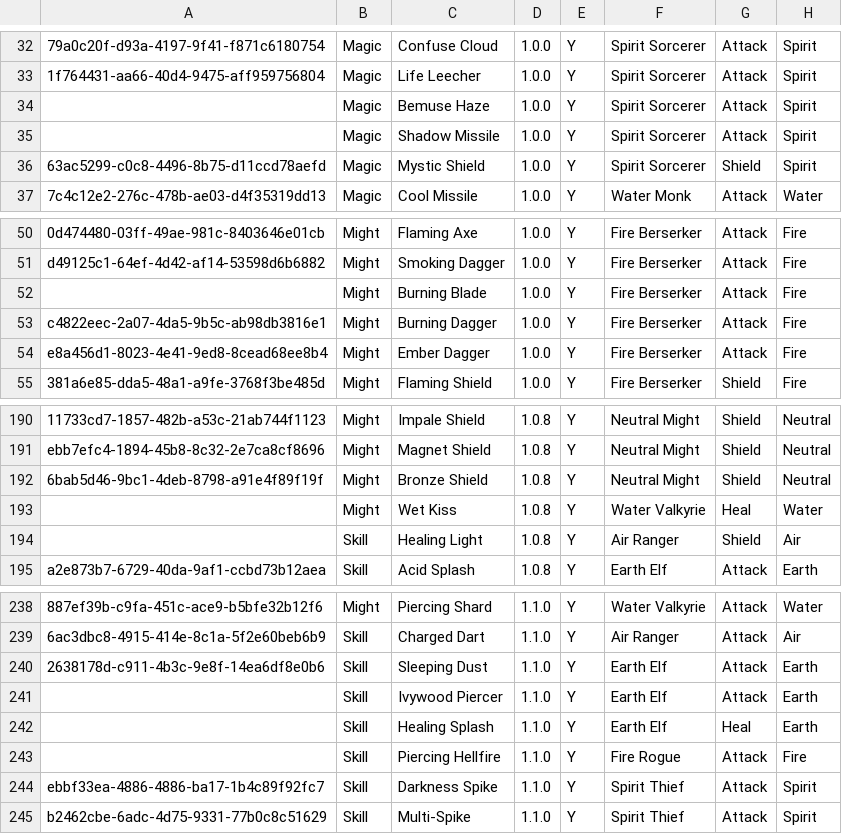
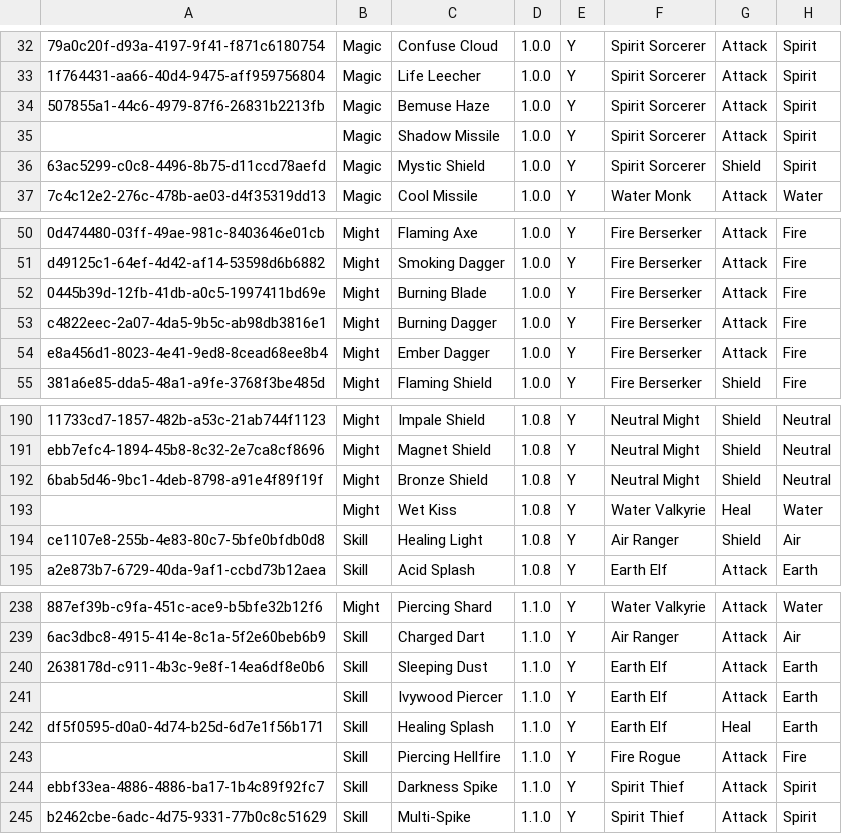
Before and after one commit to fefe982/BH, a CSV file: card_db.csv, drawn as a sheet; only a part is shown, gaps mark what is left out; the diff names each change by its address in the sheet, - before the commit and + after, or states it on an @@ line.

```diff
--- a/card_db.csv
+++ b/card_db.csv
-A34: (empty)
+A34: 507855a1-44c6-4979-87f6-26831b2213fb
-A52: (empty)
+A52: 0445b39d-12fb-41db-a0c5-1997411bd69e
-A194: (empty)
+A194: ce1107e8-255b-4e83-80c7-5bfe0bfdb0d8
-A242: (empty)
+A242: df5f0595-d0a0-4d74-b25d-6d7e1f56b171
```
Also changed, not shown: 1 other file.
